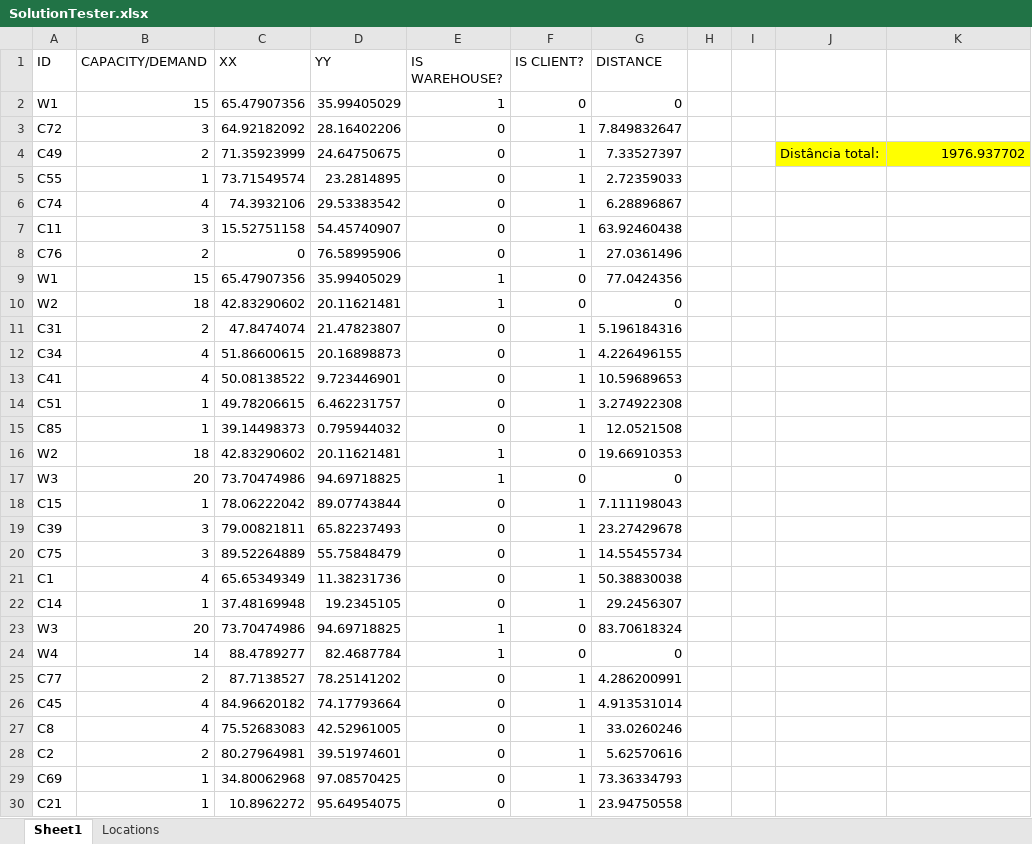
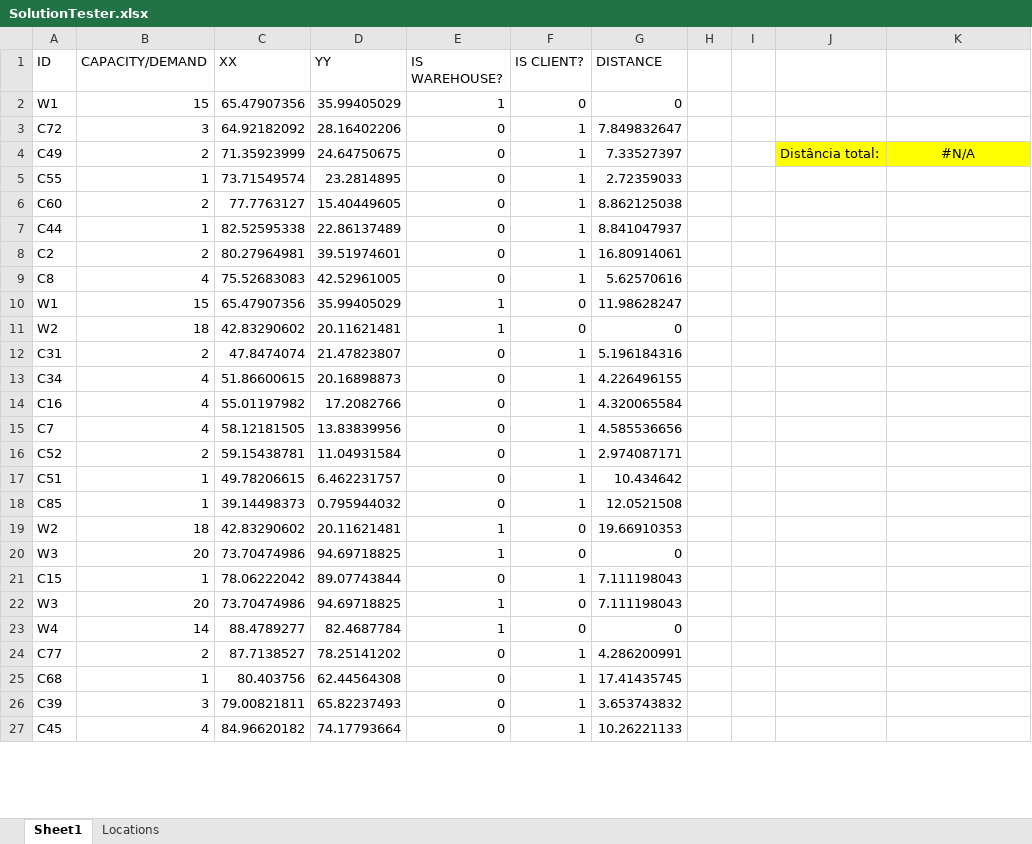
Before and after one commit to ertykiko/SADE, an Excel workbook: SolutionTester.xlsx, sheet Sheet1, drawn as a sheet; only a part is shown; values as stored, in another font and other column widths than the file's, no borders; removed rows and columns are numbered as before the commit, all else as after; the diff covers the shown part only; the diff names each change by its address in the sheet, - before the commit and + after, or states it on an @@ line.

```diff
--- a/SolutionTester.xlsx (sheet Sheet1)
+++ b/SolutionTester.xlsx (sheet Sheet1)
-K4: 1976.937702
+K4: #N/A
-K4 alignment: right
+K4 alignment: center
-row 6: C74 | 4 | 74.3932106 | 29.53383542 | 0 | 1 | 6.28896867
-row 7: C11 | 3 | 15.52751158 | 54.45740907 | 0 | 1 | 63.92460438
-row 8: C76 | 2 | 0 | 76.58995906 | 0 | 1 | 27.0361496
+row 6: C60 | 2 | 77.7763127 | 15.40449605 | 0 | 1 | 8.862125038
+row 7: C44 | 1 | 82.52595338 | 22.86137489 | 0 | 1 | 8.841047937
+row 8: C2 | 2 | 80.27964981 | 39.51974601 | 0 | 1 | 16.80914061
+row 9: C8 | 4 | 75.52683083 | 42.52961005 | 0 | 1 | 5.62570616
-G10 (DISTANCE): 77.0424356
+G10 (DISTANCE): 11.98628247
-row 13: C41 | 4 | 50.08138522 | 9.723446901 | 0 | 1 | 10.59689653
+row 14: C16 | 4 | 55.01197982 | 17.2082766 | 0 | 1 | 4.320065584
@@ row 94 moved to row 15: C7 @@
@@ row 95 moved to row 16: C52 @@
-G17 (DISTANCE): 3.274922308
+G17 (DISTANCE): 10.434642
-row 19: C39 | 3 | 79.00821811 | 65.82237493 | 0 | 1 | 23.27429678
-row 20: C75 | 3 | 89.52264889 | 55.75848479 | 0 | 1 | 14.55455734
-row 21: C1 | 4 | 65.65349349 | 11.38231736 | 0 | 1 | 50.38830038
-row 22: C14 | 1 | 37.48169948 | 19.2345105 | 0 | 1 | 29.2456307
-G22 (DISTANCE): 83.70618324
+G22 (DISTANCE): 7.111198043
+row 25: C68 | 1 | 80.403756 | 62.44564308 | 0 | 1 | 17.41435745
+row 26: C39 | 3 | 79.00821811 | 65.82237493 | 0 | 1 | 3.653743832
-G27 (DISTANCE): 4.913531014
+G27 (DISTANCE): 10.26221133
-row 27: C8 | 4 | 75.52683083 | 42.52961005 | 0 | 1 | 33.0260246
-row 28: C2 | 2 | 80.27964981 | 39.51974601 | 0 | 1 | 5.62570616
-row 29: C69 | 1 | 34.80062968 | 97.08570425 | 0 | 1 | 73.36334793
-row 30: C21 | 1 | 10.8962272 | 95.64954075 | 0 | 1 | 23.94750558
```
Also changed, not shown: 38 added rows, 33 removed rows, 2 moved rows and 55 edited cells elsewhere in this sheet, formulas that keep their value, 31 other files.
